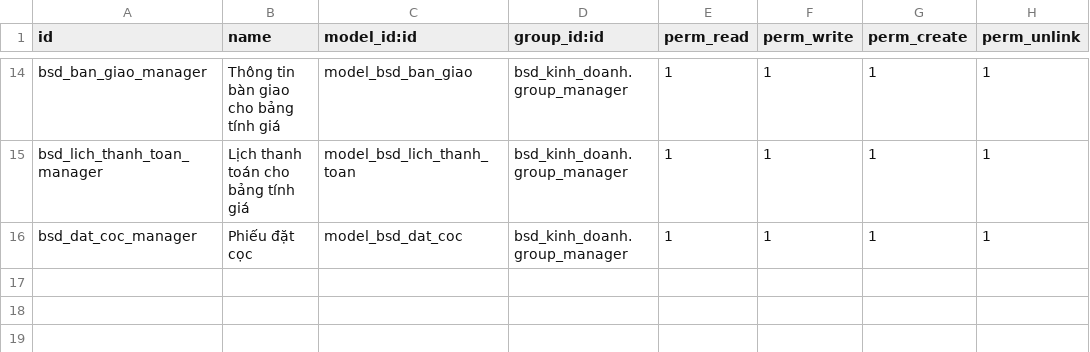
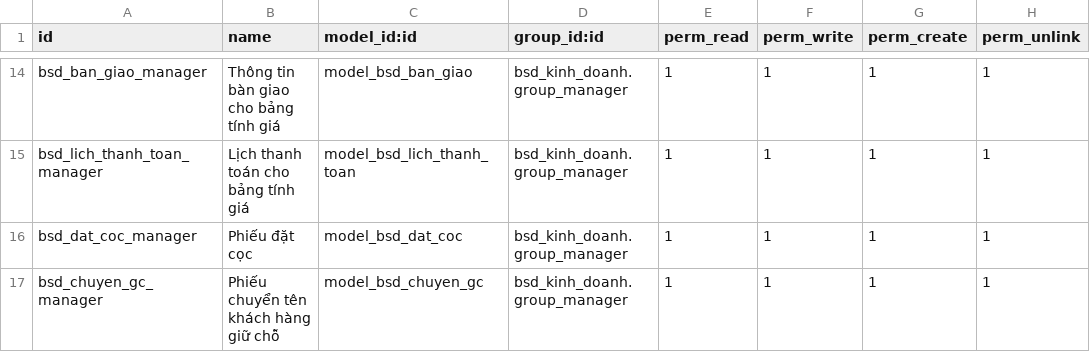
Before and after one commit to bsdinsights/realestate, a CSV file: bsd_kinh_doanh/security/ir.model.access.csv, drawn as a sheet; only a part is shown, gaps mark what is left out; the diff names each change by its address in the sheet, - before the commit and + after, or states it on an @@ line.

Commit message:
Thêm bảng chuyển giữ chỗ

```diff
--- a/bsd_kinh_doanh/security/ir.model.access.csv
+++ b/bsd_kinh_doanh/security/ir.model.access.csv
+row 17: bsd_chuyen_gc_manager | Phiếu chuyển tên khách hàng giữ chỗ | model_bsd_chuyen_gc | bsd_kinh_doanh.group_manager | 1 | 1 | 1 | 1
```
Also changed, not shown: 8 other files.
